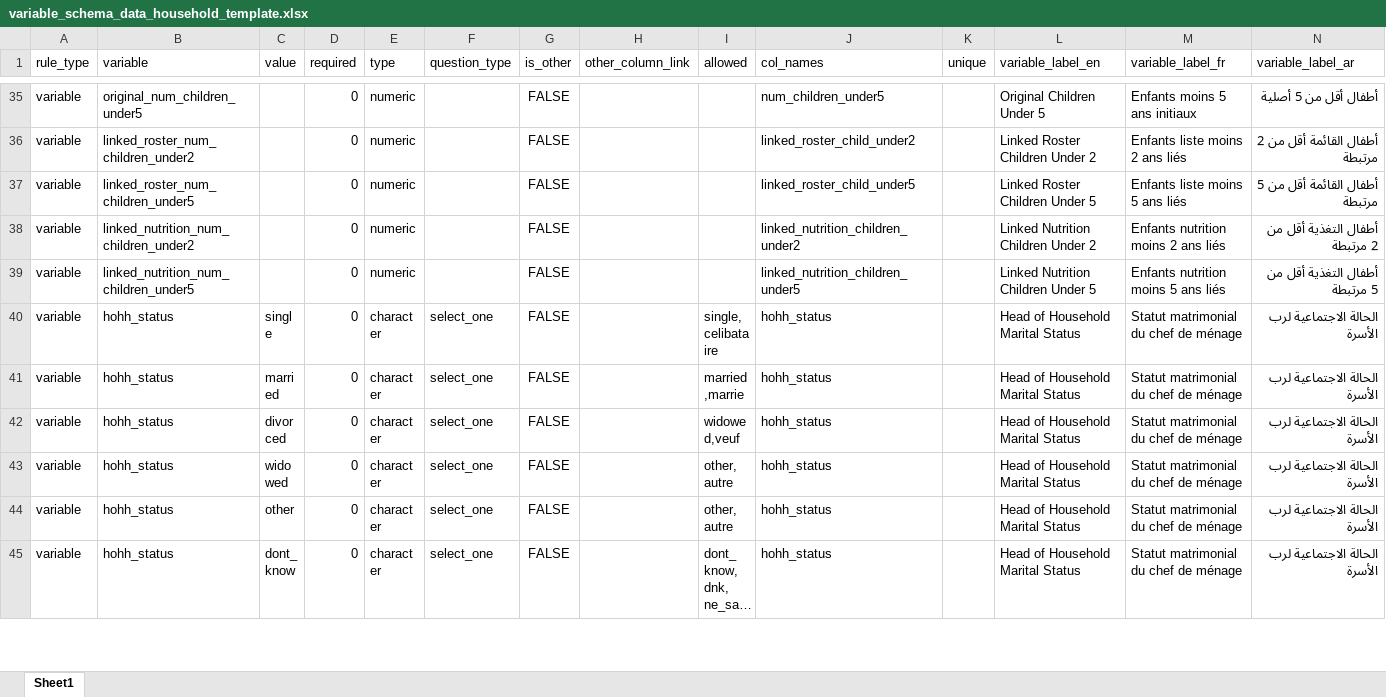
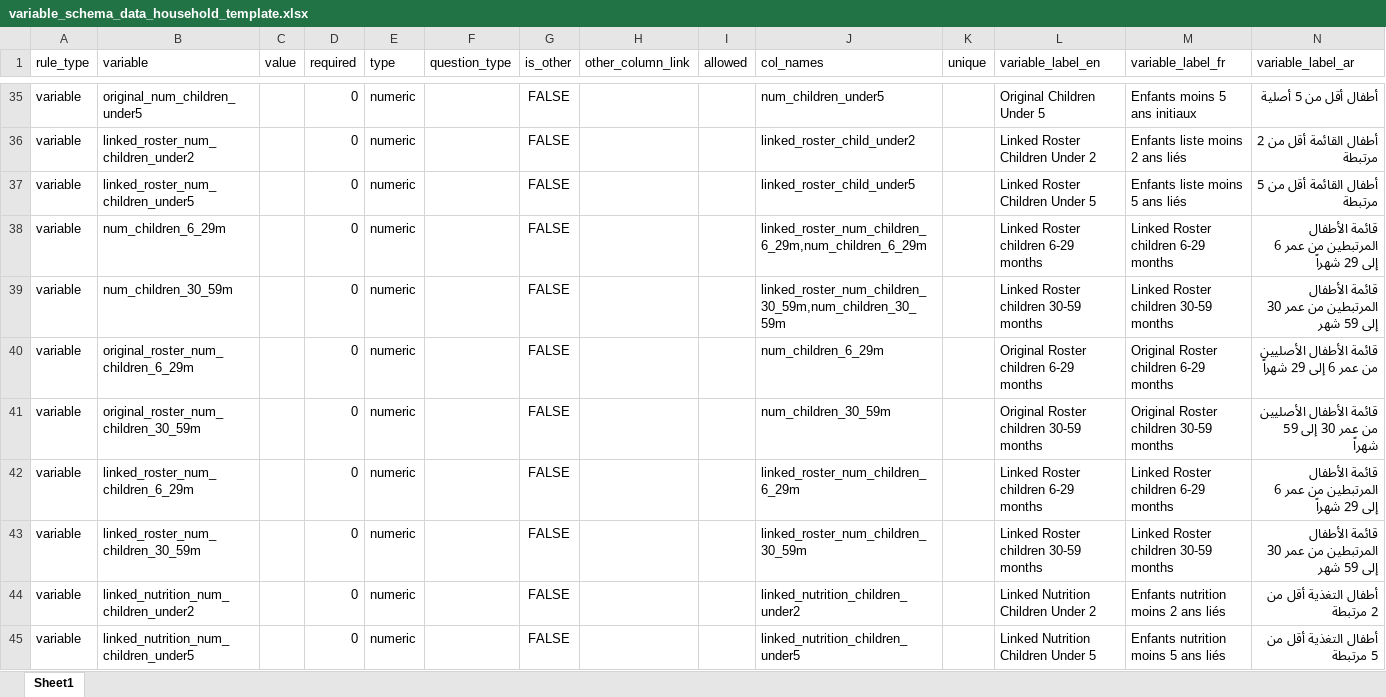
Before and after one commit to SaeedR1987/public_health_resources, an Excel workbook: resources/variable_schema_data_household_template.xlsx, sheet Sheet1, drawn as a sheet; only a part is shown, gaps mark what is left out; the shorter side is filled out with more unchanged rows; long unchanged cells end in …; values as stored, in another font and other column widths than the file's, no borders; conditional formats not drawn; rows hold the shown columns only; the diff names each change by its address in the sheet, - before the commit and + after, or states it on an @@ line.

```diff
--- a/resources/variable_schema_data_household_template.xlsx (sheet Sheet1)
+++ b/resources/variable_schema_data_household_template.xlsx (sheet Sheet1)
+row 38: variable | num_children_6_29m |  | 0 | numeric |  | FALSE |  |  | linked_roster_num_children_6_29m,num_children_6_29m |  | Linked Roster children 6-29 months | Linked Roster children 6-29 months | قائمة الأطفال المرتبطين من عمر 6 إلى 29 شهراً
+row 39: variable | num_children_30_59m |  | 0 | numeric |  | FALSE |  |  | linked_roster_num_children_30_59m,num_children_30_59m |  | Linked Roster children 30-59 months | Linked Roster children 30-59 months | قائمة الأطفال المرتبطين من عمر 30 إلى 59 شهر
+row 40: variable | original_roster_num_children_6_29m |  | 0 | numeric |  | FALSE |  |  | num_children_6_29m |  | Original Roster children 6-29 months | Original Roster children 6-29 months | قائمة الأطفال الأصليين من عمر 6 إلى 29 شهراً
+row 41: variable | original_roster_num_children_30_59m |  | 0 | numeric |  | FALSE |  |  | num_children_30_59m |  | Original Roster children 30-59 months | Original Roster children 30-59 months | قائمة الأطفال الأصليين من عمر 30 إلى 59 شهراً
+row 42: variable | linked_roster_num_children_6_29m |  | 0 | numeric |  | FALSE |  |  | linked_roster_num_children_6_29m |  | Linked Roster children 6-29 months | Linked Roster children 6-29 months | قائمة الأطفال المرتبطين من عمر 6 إلى 29 شهراً
+row 43: variable | linked_roster_num_children_30_59m |  | 0 | numeric |  | FALSE |  |  | linked_roster_num_children_30_59m |  | Linked Roster children 30-59 months | Linked Roster children 30-59 months | قائمة الأطفال المرتبطين من عمر 30 إلى 59 شهر
```
Also changed, not shown: resources/quality_schema_data_quality_anthropometric_template.xlsx, resources/variable_schema_data_individual_nutrition_template.xlsx, 2 other files.
